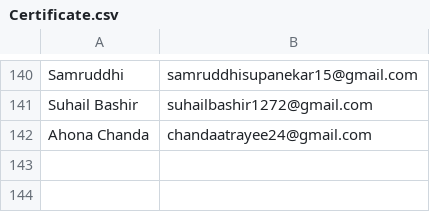
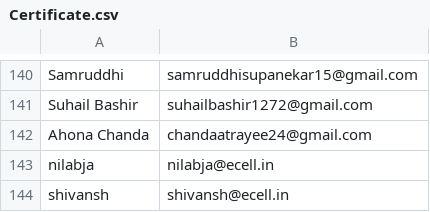
Before and after one commit to Shivansh1910/ds, a CSV file: Certificate.csv, drawn as a sheet; only a part is shown, gaps mark what is left out.

Commit message:
Update Certificate.csv

```diff
--- a/Certificate.csv
+++ b/Certificate.csv
@@ -142 +142,3 @@ Suhail Bashir,suhailbashir1272@gmail.com
 Ahona Chanda,chandaatrayee24@gmail.com
+nilabja, nilabja@ecell.in
+shivansh, shivansh@ecell.in
```
